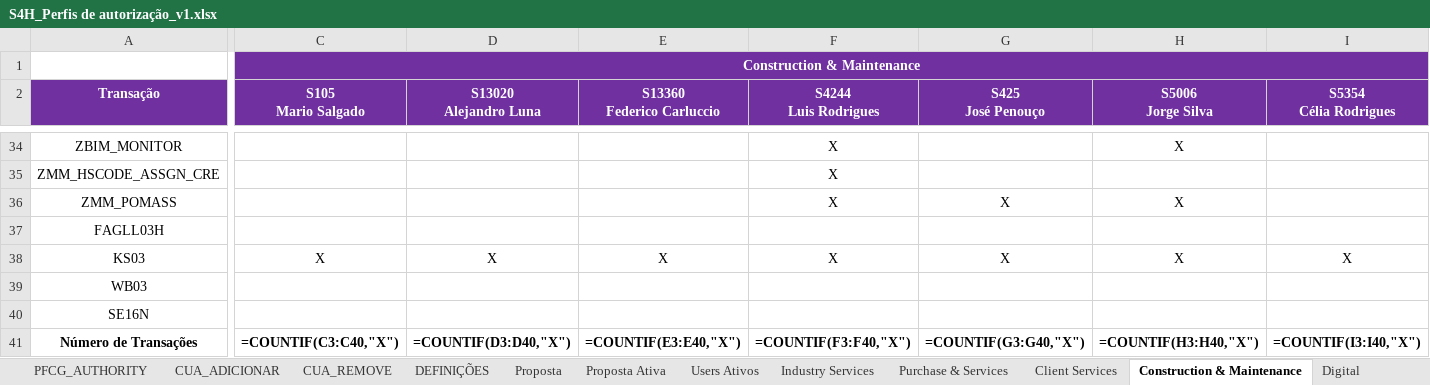
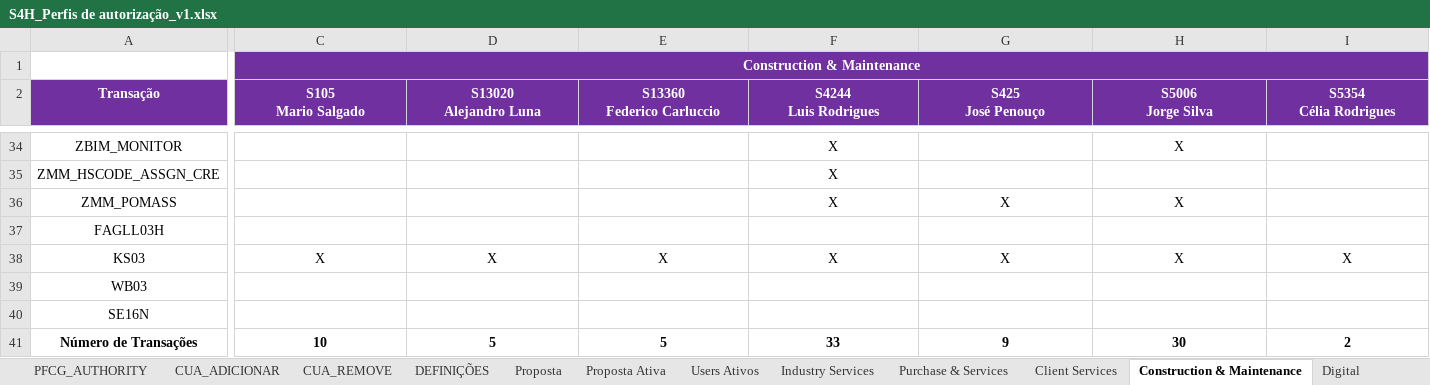
Before and after one commit to Geniolle/SapScript, an Excel workbook: S4H_Perfis de autorização_v1.xlsx, sheet Construction & Maintenance, drawn as a sheet; only a part is shown, gaps mark what is left out; values as stored, in another font and other column widths than the file's, no borders; formulas without a stored value are shown as written; 1 other sheet too large or unreadable and not compared; the diff covers the shown part only; the diff names each change by its address in the sheet, - before the commit and + after, or states it on an @@ line.

```diff
--- a/S4H_Perfis de autorização_v1.xlsx (sheet Construction & Maintenance)
+++ b/S4H_Perfis de autorização_v1.xlsx (sheet Construction & Maintenance)
-C41 (S105 Mario Salgado): =COUNTIF(C3:C40,"X")
+C41 (S105 Mario Salgado): 10
-D41 (S13020 Alejandro Luna): =COUNTIF(D3:D40,"X")
+D41 (S13020 Alejandro Luna): 5
-E41 (S13360 Federico Carluccio): =COUNTIF(E3:E40,"X")
+E41 (S13360 Federico Carluccio): 5
-F41 (S4244 Luis Rodrigues): =COUNTIF(F3:F40,"X")
+F41 (S4244 Luis Rodrigues): 33
-G41 (S425 José Penouço): =COUNTIF(G3:G40,"X")
+G41 (S425 José Penouço): 9
-H41 (S5006 Jorge Silva): =COUNTIF(H3:H40,"X")
+H41 (S5006 Jorge Silva): 30
-I41 (S5354 Célia Rodrigues): =COUNTIF(I3:I40,"X")
+I41 (S5354 Célia Rodrigues): 2
```
Also changed, not shown: 2 edited cells elsewhere in this sheet, sheet Proposta, sheet Digital, sheet People & Talent, sheet Purchase & Services, sheet Client Services, sheet CONTROLO, 2 more sheets, hidden cells, 3 other files.
